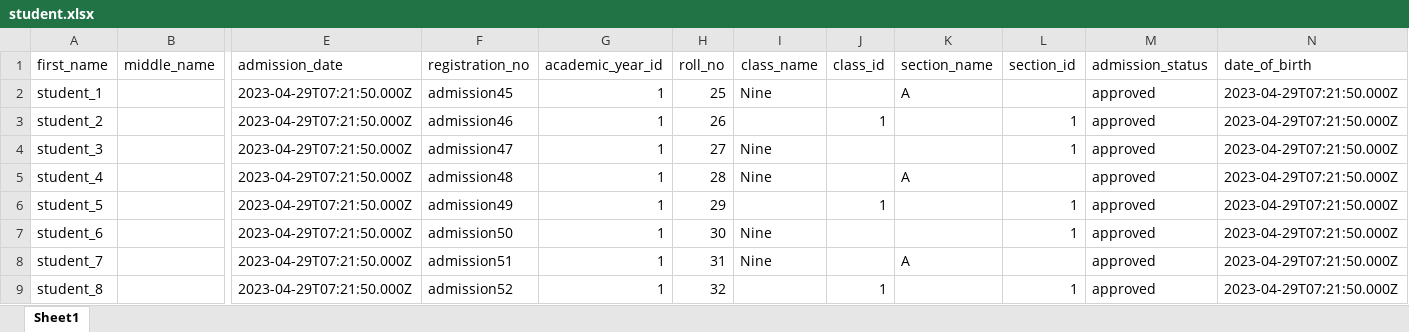
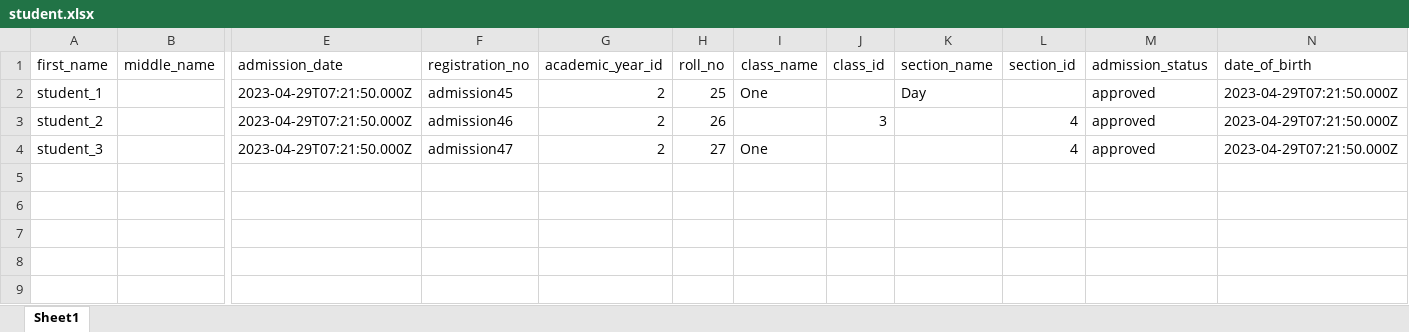
Before and after one commit to SUMIT746689/manush_tech, an Excel workbook: public/student.xlsx, sheet Sheet1, drawn as a sheet; only a part is shown, gaps mark what is left out; values as stored, in another font and other column widths than the file's, no borders; rows hold the shown columns only; the diff names each change by its address in the sheet, - before the commit and + after, or states it on an @@ line.

```diff
--- a/public/student.xlsx (sheet Sheet1)
+++ b/public/student.xlsx (sheet Sheet1)
-G2:G4 (academic_year_id): 1
+G2:G4 (academic_year_id): 2
-I2 (class_name): Nine
+I2 (class_name): One
-K2 (section_name): A
+K2 (section_name): Day
-J3 (class_id): 1
+J3 (class_id): 3
-L3:L4 (section_id): 1
+L3:L4 (section_id): 4
-I4 (class_name): Nine
+I4 (class_name): One
-row 5: student_4 |  | 2023-04-29T07:21:50.000Z | admission48 | 1 | 28 | Nine |  | A |  | approved | 2023-04-29T07:21:50.000Z
-row 6: student_5 |  | 2023-04-29T07:21:50.000Z | admission49 | 1 | 29 |  | 1 |  | 1 | approved | 2023-04-29T07:21:50.000Z
-row 7: student_6 |  | 2023-04-29T07:21:50.000Z | admission50 | 1 | 30 | Nine |  |  | 1 | approved | 2023-04-29T07:21:50.000Z
-row 8: student_7 |  | 2023-04-29T07:21:50.000Z | admission51 | 1 | 31 | Nine |  | A |  | approved | 2023-04-29T07:21:50.000Z
-row 9: student_8 |  | 2023-04-29T07:21:50.000Z | admission52 | 1 | 32 |  | 1 |  | 1 | approved | 2023-04-29T07:21:50.000Z
```
Also changed, not shown: 9 other files.
